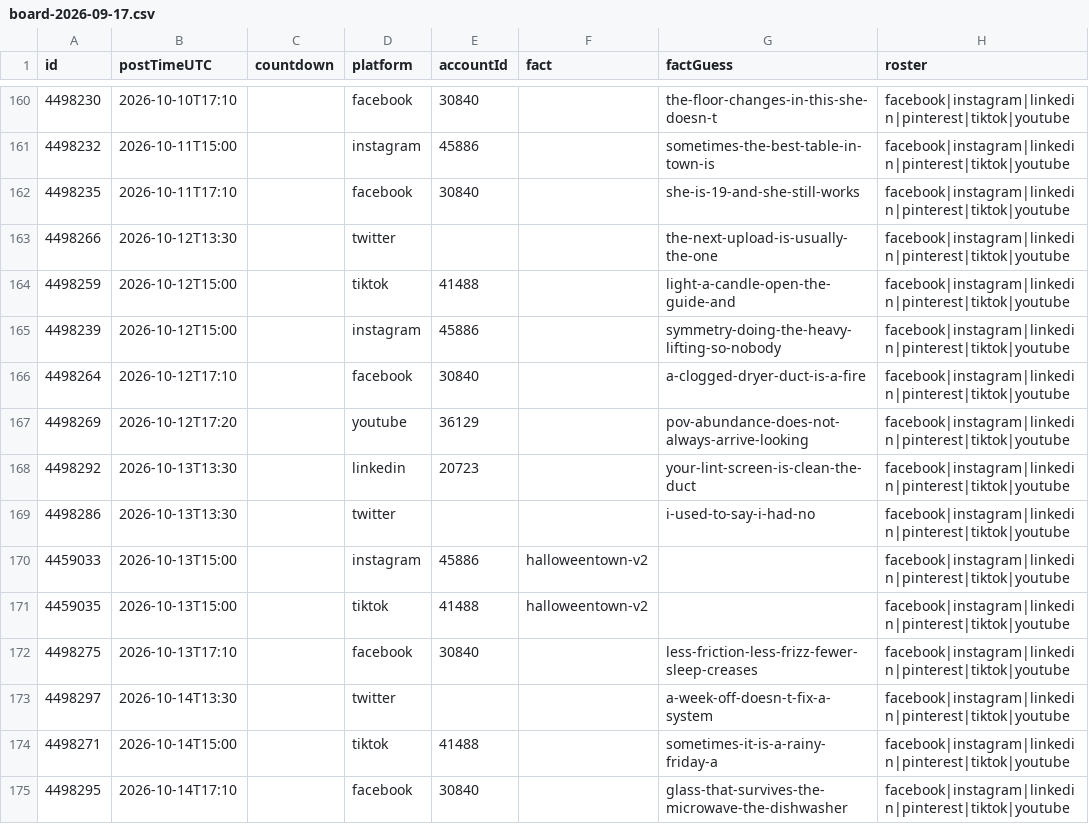
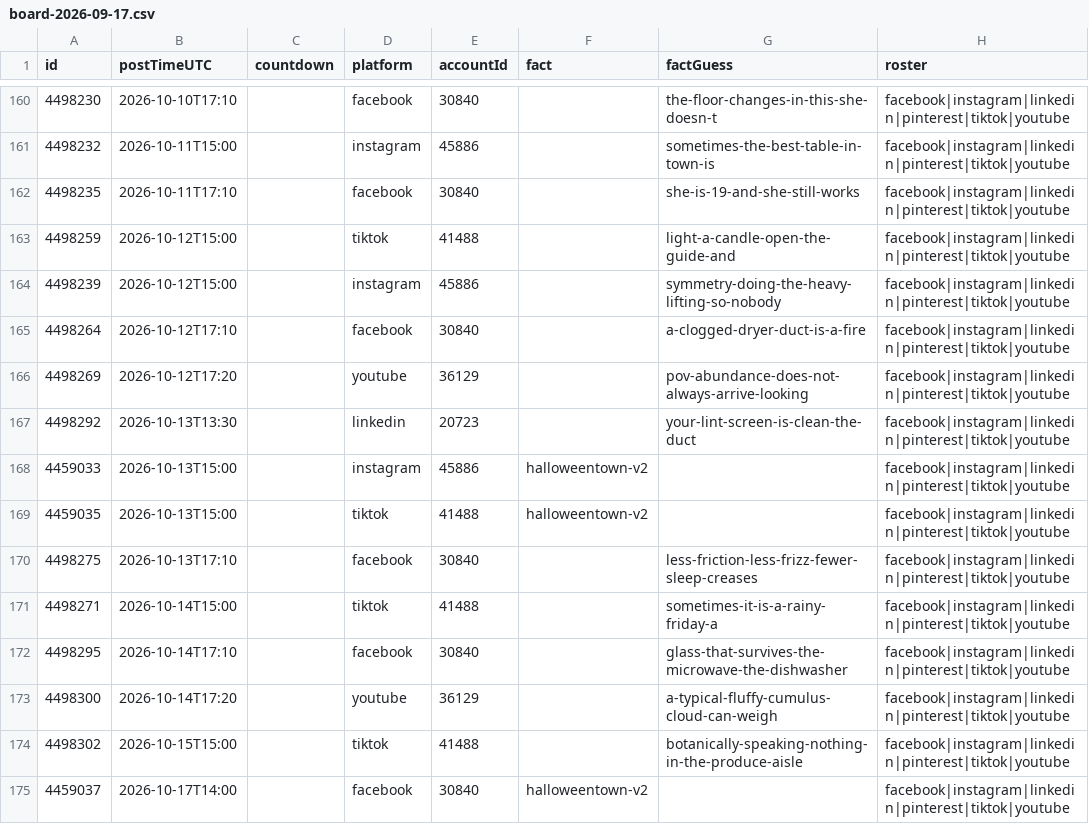
Before and after one commit to amandakersh85-sketch/GentleMuse, a CSV file: filing-system/data/board-2026-09-17.csv, drawn as a sheet; only a part is shown, gaps mark what is left out; the shorter side is filled out with more unchanged rows; the diff names each change by its address in the sheet, - before the commit and + after, or states it on an @@ line.

```diff
--- a/filing-system/data/board-2026-09-17.csv
+++ b/filing-system/data/board-2026-09-17.csv
-row 163: 4498266 | 2026-10-12T13:30 |  | twitter |  |  | the-next-upload-is-usually-the-one | facebook|instagram|linkedin|pinterest|tiktok|youtube
-row 169: 4498286 | 2026-10-13T13:30 |  | twitter |  |  | i-used-to-say-i-had-no | facebook|instagram|linkedin|pinterest|tiktok|youtube
-row 173: 4498297 | 2026-10-14T13:30 |  | twitter |  |  | a-week-off-doesn-t-fix-a-system | facebook|instagram|linkedin|pinterest|tiktok|youtube
```
Also changed, not shown: 2 other files.
